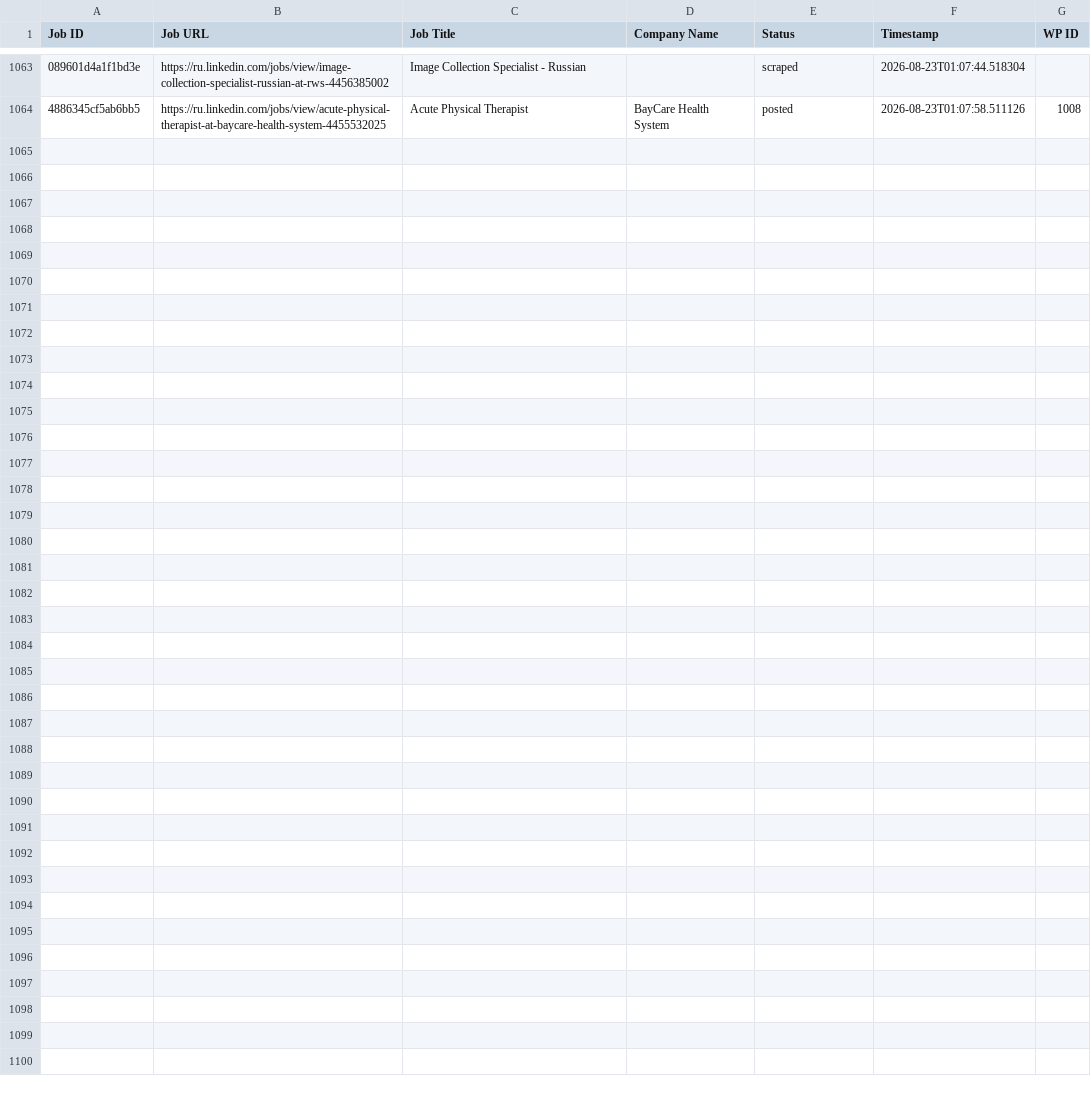
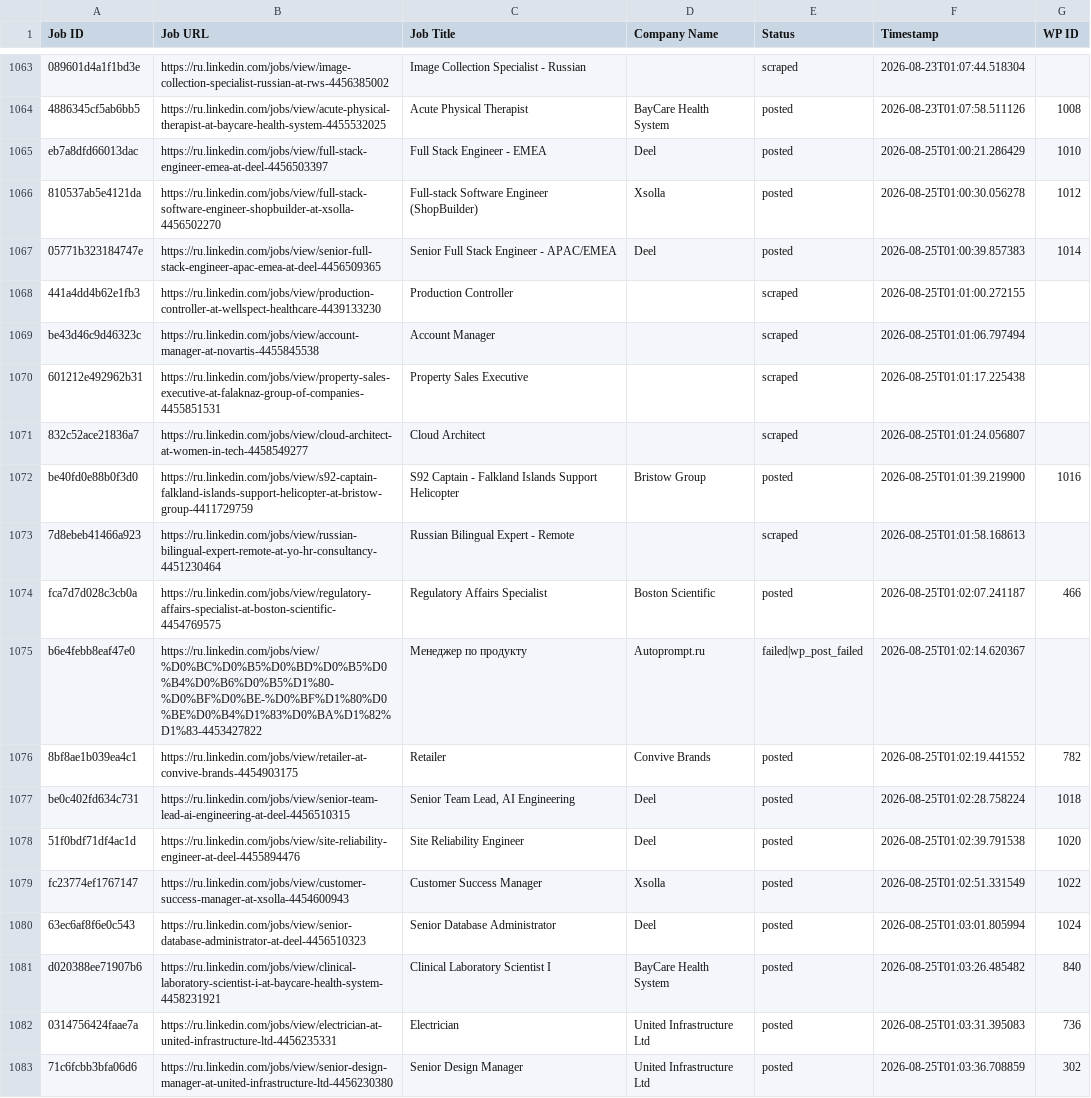
Before and after one commit to vindoky/ru, a CSV file: processed_jobs.csv, drawn as a sheet; only a part is shown, gaps mark what is left out; the diff covers the shown part only; the diff names each change by its address in the sheet, - before the commit and + after, or states it on an @@ line.

```diff
--- a/processed_jobs.csv
+++ b/processed_jobs.csv
+row 1065: eb7a8dfd66013dac | https://ru.linkedin.com/jobs/view/full-stack-engineer-emea-at-deel-4456503397 | Full Stack Engineer - EMEA | Deel | posted | 2026-08-25T01:00:21.286429 | 1010
+row 1066: 810537ab5e4121da | https://ru.linkedin.com/jobs/view/full-stack-software-engineer-shopbuilder-at-xsolla-4456502270 | Full-stack Software Engineer (ShopBuilder) | Xsolla | posted | 2026-08-25T01:00:30.056278 | 1012
+row 1067: 05771b323184747e | https://ru.linkedin.com/jobs/view/senior-full-stack-engineer-apac-emea-at-deel-4456509365 | Senior Full Stack Engineer - APAC/EMEA | Deel | posted | 2026-08-25T01:00:39.857383 | 1014
+row 1068: 441a4dd4b62e1fb3 | https://ru.linkedin.com/jobs/view/production-controller-at-wellspect-healthcare-4439133230 | Production Controller |  | scraped | 2026-08-25T01:01:00.272155
+row 1069: be43d46c9d46323c | https://ru.linkedin.com/jobs/view/account-manager-at-novartis-4455845538 | Account Manager |  | scraped | 2026-08-25T01:01:06.797494
+row 1070: 601212e492962b31 | https://ru.linkedin.com/jobs/view/property-sales-executive-at-falaknaz-group-of-companies-4455851531 | Property Sales Executive |  | scraped | 2026-08-25T01:01:17.225438
+row 1071: 832c52ace21836a7 | https://ru.linkedin.com/jobs/view/cloud-architect-at-women-in-tech-4458549277 | Cloud Architect |  | scraped | 2026-08-25T01:01:24.056807
+row 1072: be40fd0e88b0f3d0 | https://ru.linkedin.com/jobs/view/s92-captain-falkland-islands-support-helicopter-at-bristow-group-4411729759 | S92 Captain - Falkland Islands Support Helicopter | Bristow Group | posted | 2026-08-25T01:01:39.219900 | 1016
+row 1073: 7d8ebeb41466a923 | https://ru.linkedin.com/jobs/view/russian-bilingual-expert-remote-at-yo-hr-consultancy-4451230464 | Russian Bilingual Expert - Remote |  | scraped | 2026-08-25T01:01:58.168613
+row 1074: fca7d7d028c3cb0a | https://ru.linkedin.com/jobs/view/regulatory-affairs-specialist-at-boston-scientific-4454769575 | Regulatory Affairs Specialist | Boston Scientific | posted | 2026-08-25T01:02:07.241187 | 466
+row 1075: b6e4febb8eaf47e0 | https://ru.linkedin.com/jobs/view/%D0%BC%D0%B5%D0%BD%D0%B5%D0%B4%D0%B6%D0%B5%D1%80-%D0%BF%D0%BE-%D0%BF%D1%80%D0%BE%D0%B4%D1%83%D0%BA%D1%82%D1%83-4453427822 | Менеджер по продукту | Autoprompt.ru | failed|wp_post_failed | 2026-08-25T01:02:14.620367
+row 1076: 8bf8ae1b039ea4c1 | https://ru.linkedin.com/jobs/view/retailer-at-convive-brands-4454903175 | Retailer | Convive Brands | posted | 2026-08-25T01:02:19.441552 | 782
+row 1077: be0c402fd634c731 | https://ru.linkedin.com/jobs/view/senior-team-lead-ai-engineering-at-deel-4456510315 | Senior Team Lead, AI Engineering | Deel | posted | 2026-08-25T01:02:28.758224 | 1018
+row 1078: 51f0bdf71df4ac1d | https://ru.linkedin.com/jobs/view/site-reliability-engineer-at-deel-4455894476 | Site Reliability Engineer | Deel | posted | 2026-08-25T01:02:39.791538 | 1020
+row 1079: fc23774ef1767147 | https://ru.linkedin.com/jobs/view/customer-success-manager-at-xsolla-4454600943 | Customer Success Manager | Xsolla | posted | 2026-08-25T01:02:51.331549 | 1022
+row 1080: 63ec6af8f6e0c543 | https://ru.linkedin.com/jobs/view/senior-database-administrator-at-deel-4456510323 | Senior Database Administrator | Deel | posted | 2026-08-25T01:03:01.805994 | 1024
+row 1081: d020388ee71907b6 | https://ru.linkedin.com/jobs/view/clinical-laboratory-scientist-i-at-baycare-health-system-4458231921 | Clinical Laboratory Scientist I | BayCare Health System | posted | 2026-08-25T01:03:26.485482 | 840
+row 1082: 0314756424faae7a | https://ru.linkedin.com/jobs/view/electrician-at-united-infrastructure-ltd-4456235331 | Electrician | United Infrastructure Ltd | posted | 2026-08-25T01:03:31.395083 | 736
+row 1083: 71c6fcbb3bfa06d6 | https://ru.linkedin.com/jobs/view/senior-design-manager-at-united-infrastructure-ltd-4456230380 | Senior Design Manager | United Infrastructure Ltd | posted | 2026-08-25T01:03:36.708859 | 302
```
Also changed, not shown: 11 added rows elsewhere in this file.
